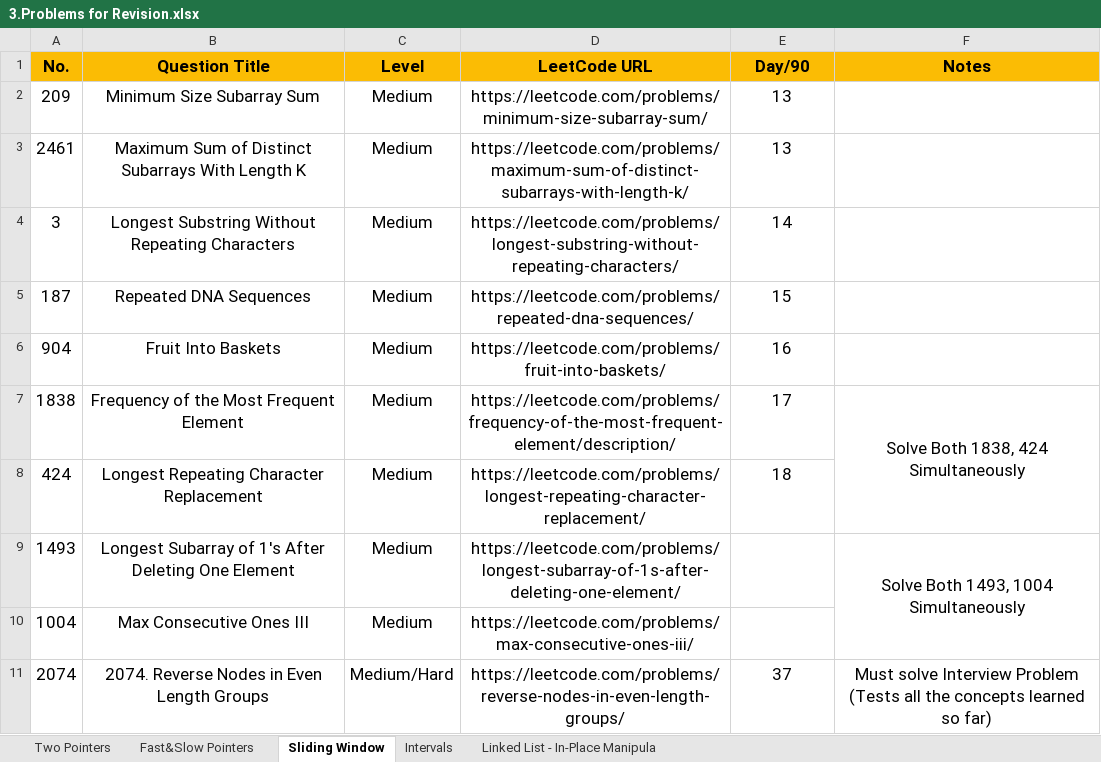
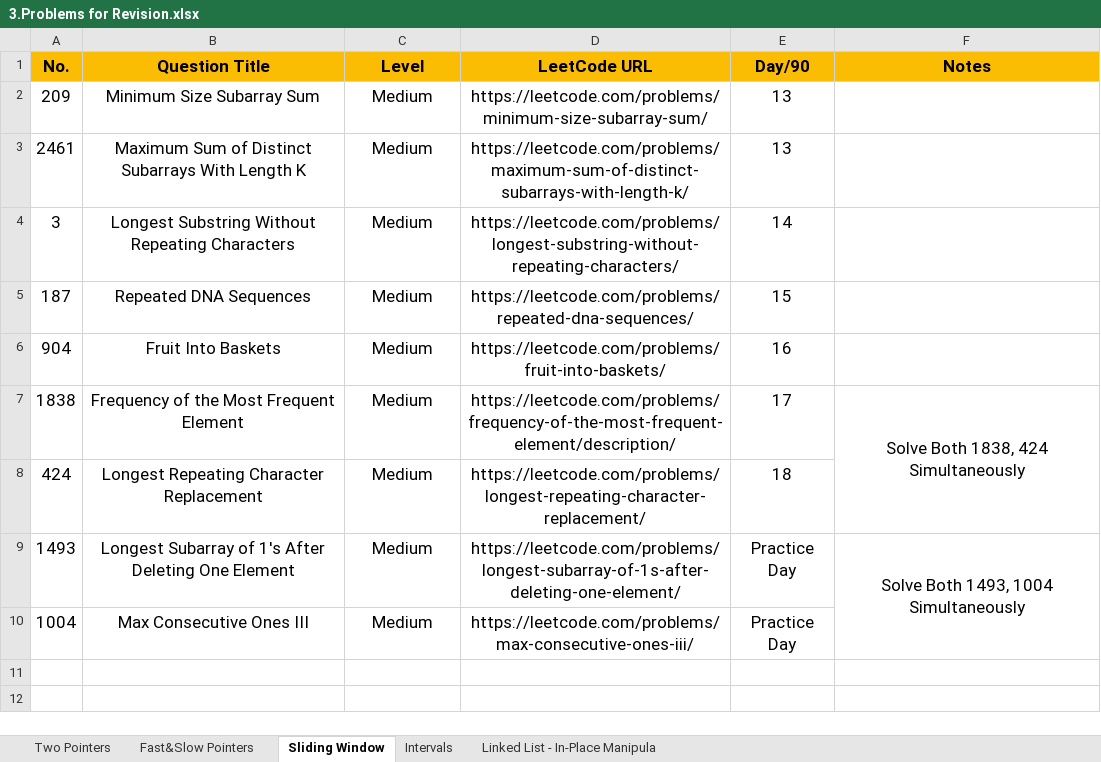
Before and after one commit to Samyak05/Java_learn_path, an Excel workbook: 3.Problems for Revision.xlsx, sheet Sliding Window, drawn as a sheet; values as stored, in another font and other column widths than the file's, no borders; the diff names each change by its address in the sheet, - before the commit and + after, or states it on an @@ line.

```diff
--- a/3.Problems for Revision.xlsx (sheet Sliding Window)
+++ b/3.Problems for Revision.xlsx (sheet Sliding Window)
-E9:E10 (Day/90): (empty)
+E9:E10 (Day/90): Practice Day
-row 11: 2074 | 2074. Reverse Nodes in Even Length Groups | Medium/Hard | https://leetcode.com/problems/reverse-nodes-in-even-length-groups/ | 37 | Must solve Interview Problem (Tests all the concepts learned so far)
```
Also changed, not shown: sheet Linked List - In-Place Manipula, 2.Patterns Practice.xlsx, 3 other files.
